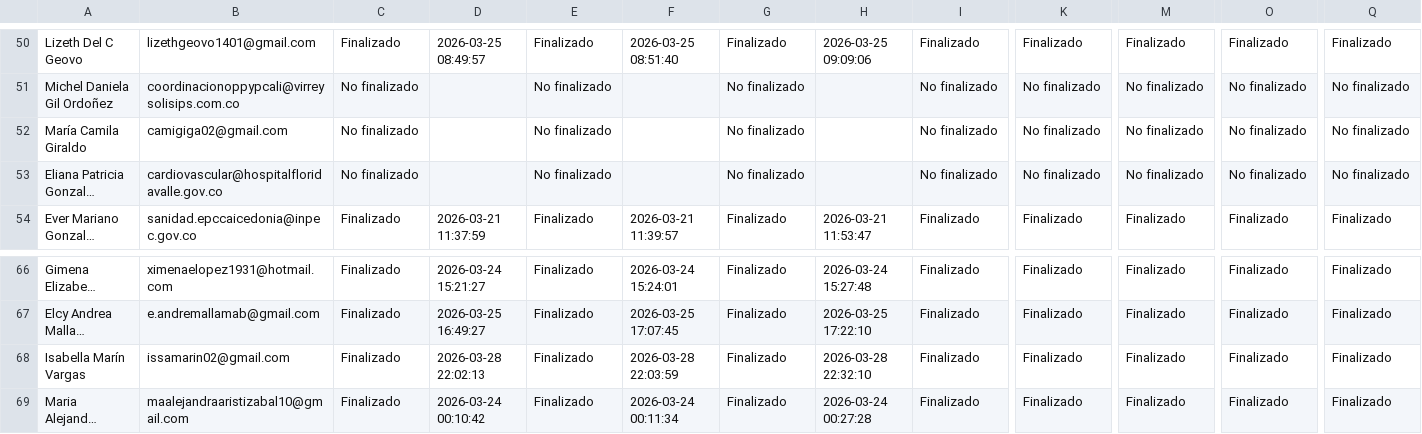
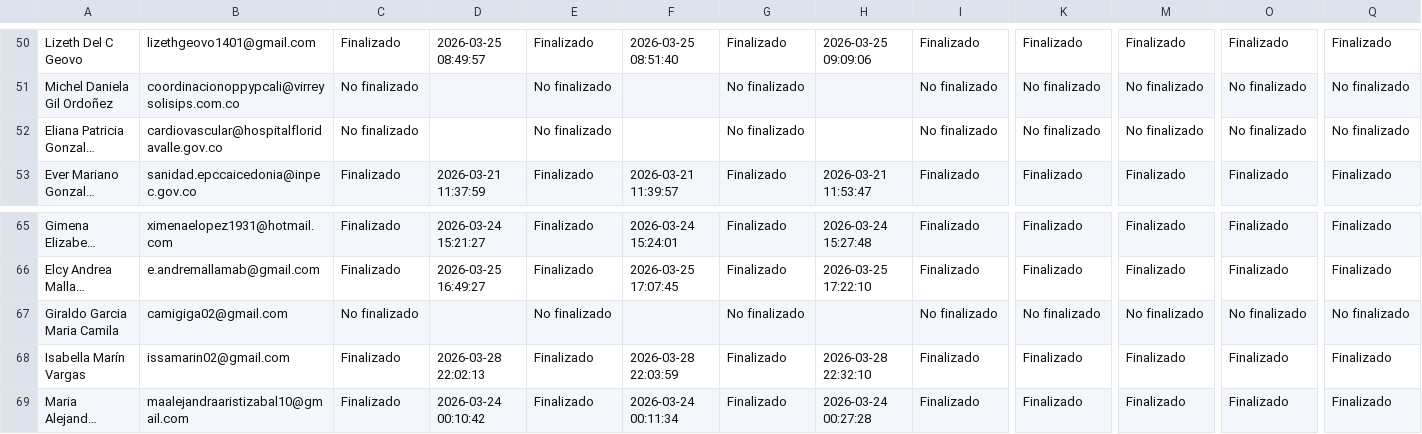
Before and after one commit to SecSaludCali/Tesis_Moodle, a CSV file: descargas_moodle/progress.nyt_012026.csv, drawn as a sheet; only a part is shown, gaps mark what is left out; long unchanged cells end in …; removed rows and columns are numbered as before the commit, all else as after; rows hold the shown columns only; the diff names each change by its address in the sheet, - before the commit and + after, or states it on an @@ line.

```diff
--- a/descargas_moodle/progress.nyt_012026.csv
+++ b/descargas_moodle/progress.nyt_012026.csv
-row 52: María Camila Giraldo | camigiga02@gmail.com | No finalizado |  | No finalizado |  | No finalizado |  | No finalizado | No finalizado | No finalizado | No finalizado | No finalizado
+row 67: Giraldo Garcia Maria Camila | camigiga02@gmail.com | No finalizado |  | No finalizado |  | No finalizado |  | No finalizado | No finalizado | No finalizado | No finalizado | No finalizado
```
Also changed, not shown: descargas_moodle/progress.0hansen_012026.csv, descargas_moodle/progress.sello_012025.csv, 2 other files.
